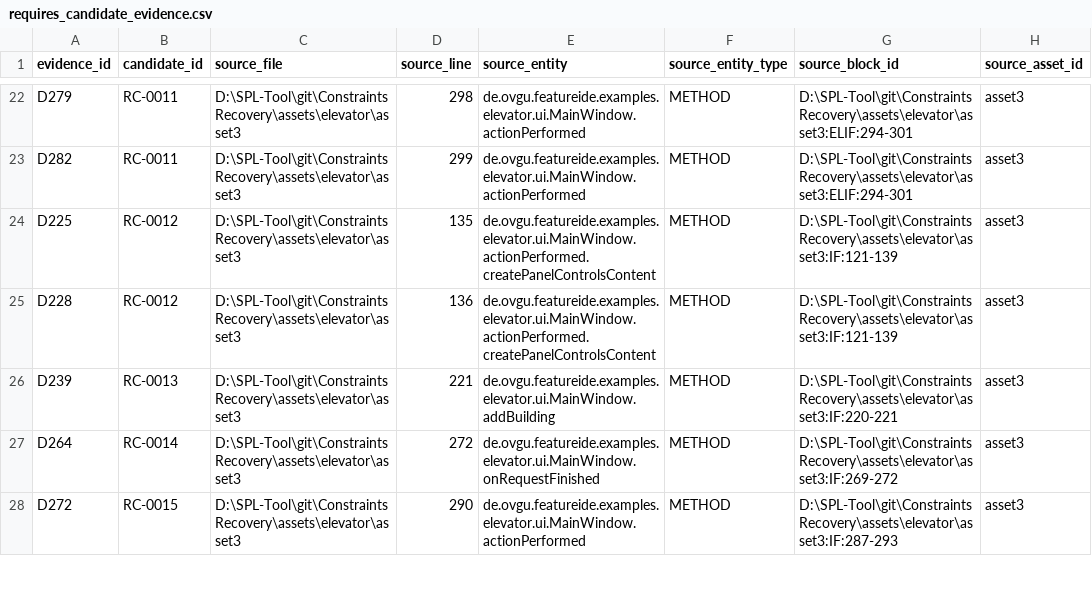
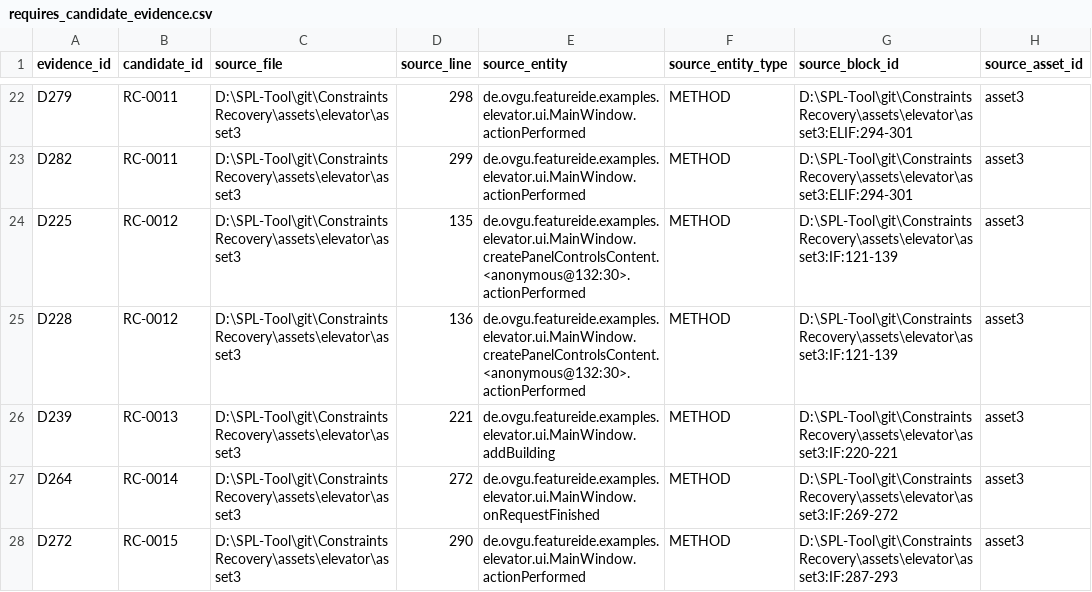
Before and after one commit to stella-Lee/ConstraintsRecovery, a CSV file: output/elevator/requires_candidate_evidence.csv, drawn as a sheet; only a part is shown, gaps mark what is left out; the diff names each change by its address in the sheet, - before the commit and + after, or states it on an @@ line.

```diff
--- a/output/elevator/requires_candidate_evidence.csv
+++ b/output/elevator/requires_candidate_evidence.csv
-E24:E25 (source_entity): de.ovgu.featureide.examples.elevator.ui.MainWindow.actionPerformed.createPanelControlsContent
+E24:E25 (source_entity): de.ovgu.featureide.examples.elevator.ui.MainWindow.createPanelControlsContent.<anonymous@132:30>.actionPerformed
```
Also changed, not shown: output/elevator/audited-entity-classification.csv, output/elevator/block-entities.csv, 16 other files.
